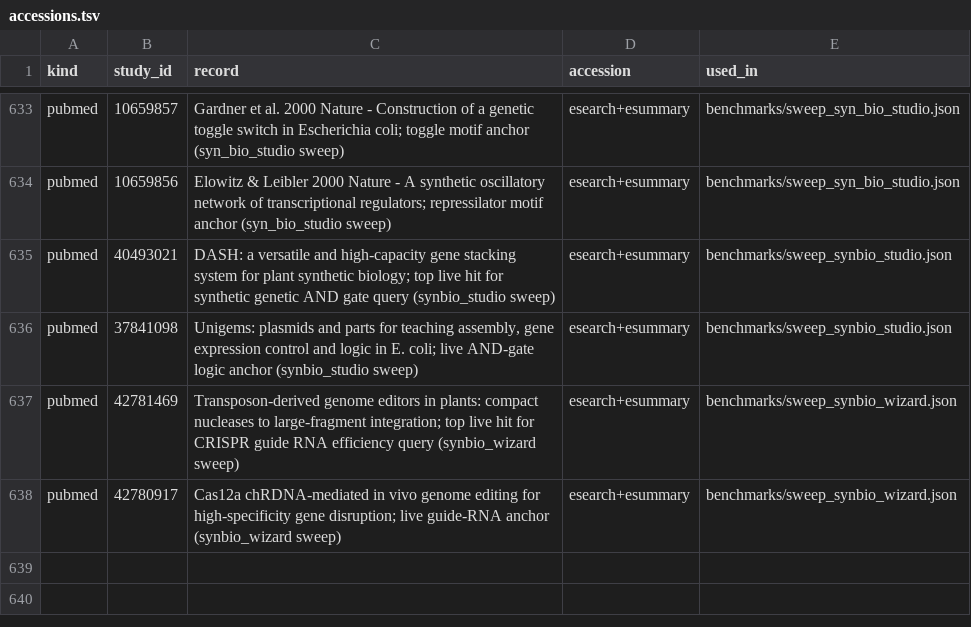
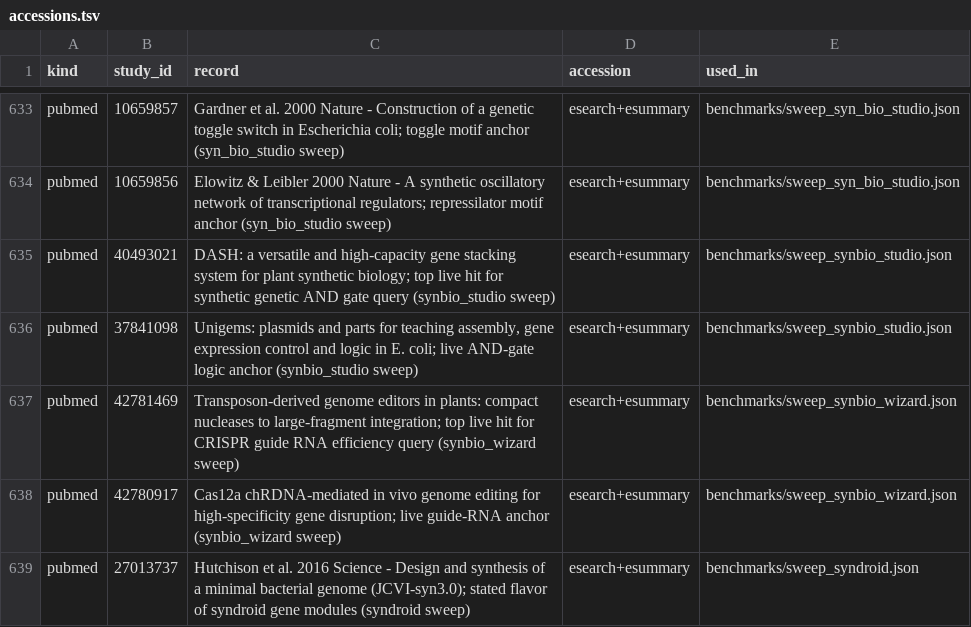
Before and after one commit to uditakankananonononono/mega27-01-sugarcode-realdata-validation, a TSV file: manifests/accessions.tsv, drawn as a sheet; only a part is shown, gaps mark what is left out; the diff names each change by its address in the sheet, - before the commit and + after, or states it on an @@ line.

Commit message:
module 123 syndroid verdict: BUGs 120-123, F151, 1 pubmed accession, inventory 123/127

```diff
--- a/manifests/accessions.tsv
+++ b/manifests/accessions.tsv
+row 639: pubmed | 27013737 | Hutchison et al. 2016 Science - Design and synthesis of a minimal bacterial genome (JCVI-syn3.0); stated flavor of syndroid gene modules (syndroid sweep) | esearch+esummary | benchmarks/sweep_syndroid.json
```
Also changed, not shown: manifests/module_inventory.tsv, 6 other files.
